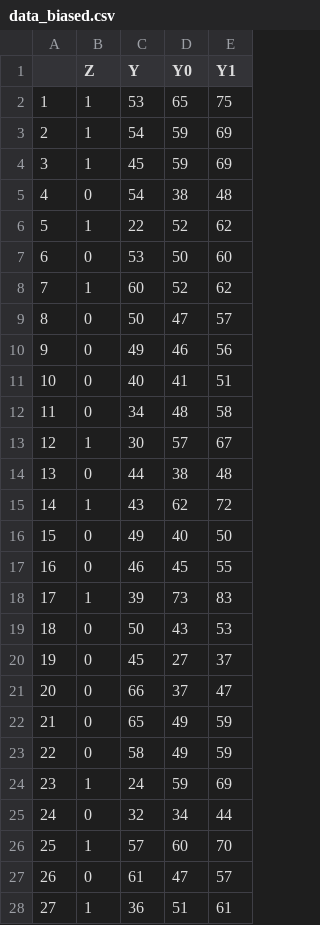
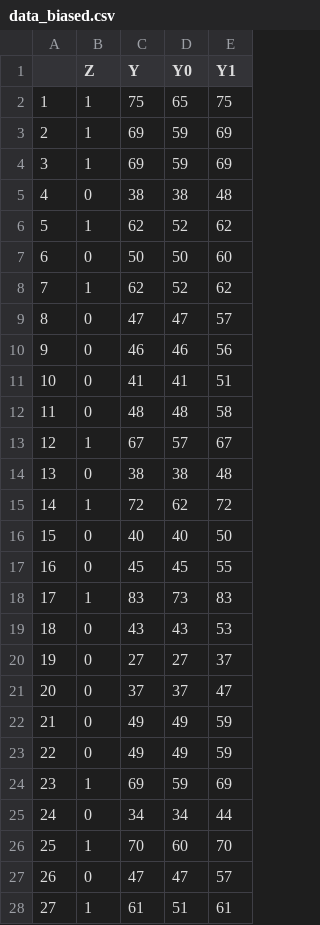
Before and after one commit to itakigawa/itakigawa.github.io, a CSV file: data/causal/data_biased.csv, drawn as a sheet; only a part is shown; the diff covers the shown part only.

Commit message:
add causal data

```diff
--- a/data/causal/data_biased.csv
+++ b/data/causal/data_biased.csv
@@ -1,28 +1,28 @@
 "","Z","Y","Y0","Y1"
-"1",1,53,65,75
-"2",1,54,59,69
-"3",1,45,59,69
-"4",0,54,38,48
-"5",1,22,52,62
-"6",0,53,50,60
-"7",1,60,52,62
-"8",0,50,47,57
-"9",0,49,46,56
-"10",0,40,41,51
-"11",0,34,48,58
-"12",1,30,57,67
-"13",0,44,38,48
-"14",1,43,62,72
-"15",0,49,40,50
-"16",0,46,45,55
-"17",1,39,73,83
-"18",0,50,43,53
-"19",0,45,27,37
-"20",0,66,37,47
-"21",0,65,49,59
-"22",0,58,49,59
-"23",1,24,59,69
-"24",0,32,34,44
-"25",1,57,60,70
-"26",0,61,47,57
-"27",1,36,51,61
+"1",1,75,65,75
+"2",1,69,59,69
+"3",1,69,59,69
+"4",0,38,38,48
+"5",1,62,52,62
+"6",0,50,50,60
+"7",1,62,52,62
+"8",0,47,47,57
+"9",0,46,46,56
+"10",0,41,41,51
+"11",0,48,48,58
+"12",1,67,57,67
+"13",0,38,38,48
+"14",1,72,62,72
+"15",0,40,40,50
+"16",0,45,45,55
+"17",1,83,73,83
+"18",0,43,43,53
+"19",0,27,27,37
+"20",0,37,37,47
+"21",0,49,49,59
+"22",0,49,49,59
+"23",1,69,59,69
+"24",0,34,34,44
+"25",1,70,60,70
+"26",0,47,47,57
+"27",1,61,51,61
```
Also changed, not shown: 170 edited cells elsewhere in this file, data/causal/data_rct.csv.
